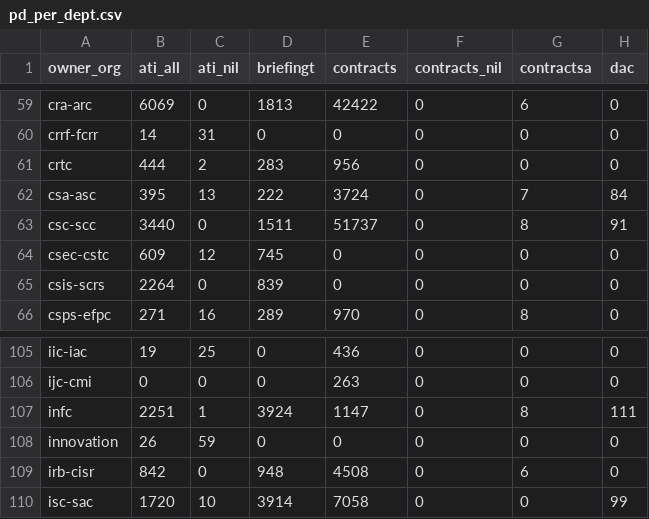
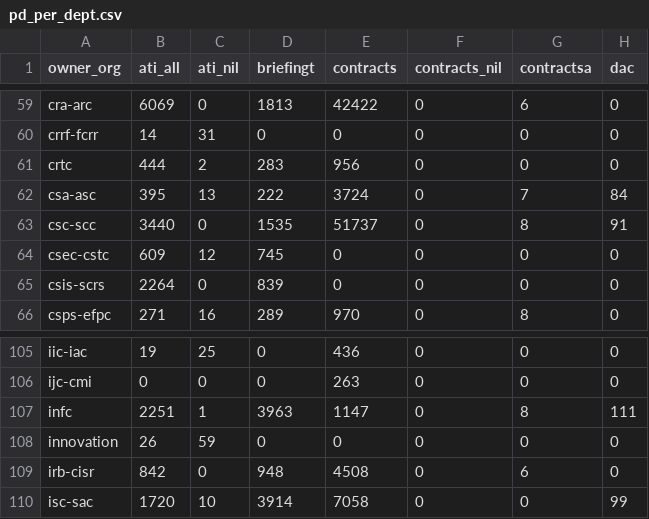
Before and after one commit to PatLittle/analytics-corporate-reporting, a CSV file: Corporate_reporting/pd_count/pd_per_dept.csv, drawn as a sheet; only a part is shown, gaps mark what is left out; the diff names each change by its address in the sheet, - before the commit and + after, or states it on an @@ line.

```diff
--- a/Corporate_reporting/pd_count/pd_per_dept.csv
+++ b/Corporate_reporting/pd_count/pd_per_dept.csv
-D63 (briefingt): 1511
+D63 (briefingt): 1535
-D107 (briefingt): 3924
+D107 (briefingt): 3963
```
Also changed, not shown: Corporate_reporting/pd_count/all_pd.csv, Corporate_reporting/pd_count/nonstruc_pd.csv, 2 other files.
